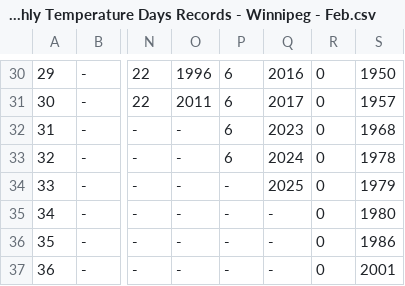
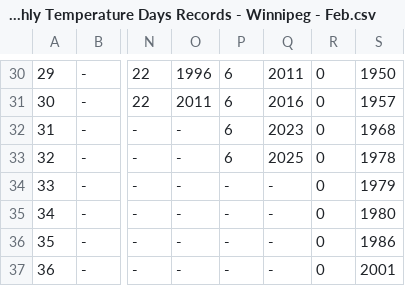
Before and after one commit to jjulietv-pixel/WPGmonthlytempDAYS, a CSV file: Monthly Temperature Days Records - Winnipeg - Feb.csv, drawn as a sheet; only a part is shown, gaps mark what is left out; the diff covers the shown part only; the diff names each change by its address in the sheet, - before the commit and + after, or states it on an @@ line.

```diff
--- a/Monthly Temperature Days Records - Winnipeg - Feb.csv
+++ b/Monthly Temperature Days Records - Winnipeg - Feb.csv
-Q30: 2016
+Q30: 2011
-Q31: 2017
+Q31: 2016
-Q33: 2024
+Q33: 2025
-Q34: 2025
+Q34: -
```
Also changed, not shown: 28 edited cells elsewhere in this file.
